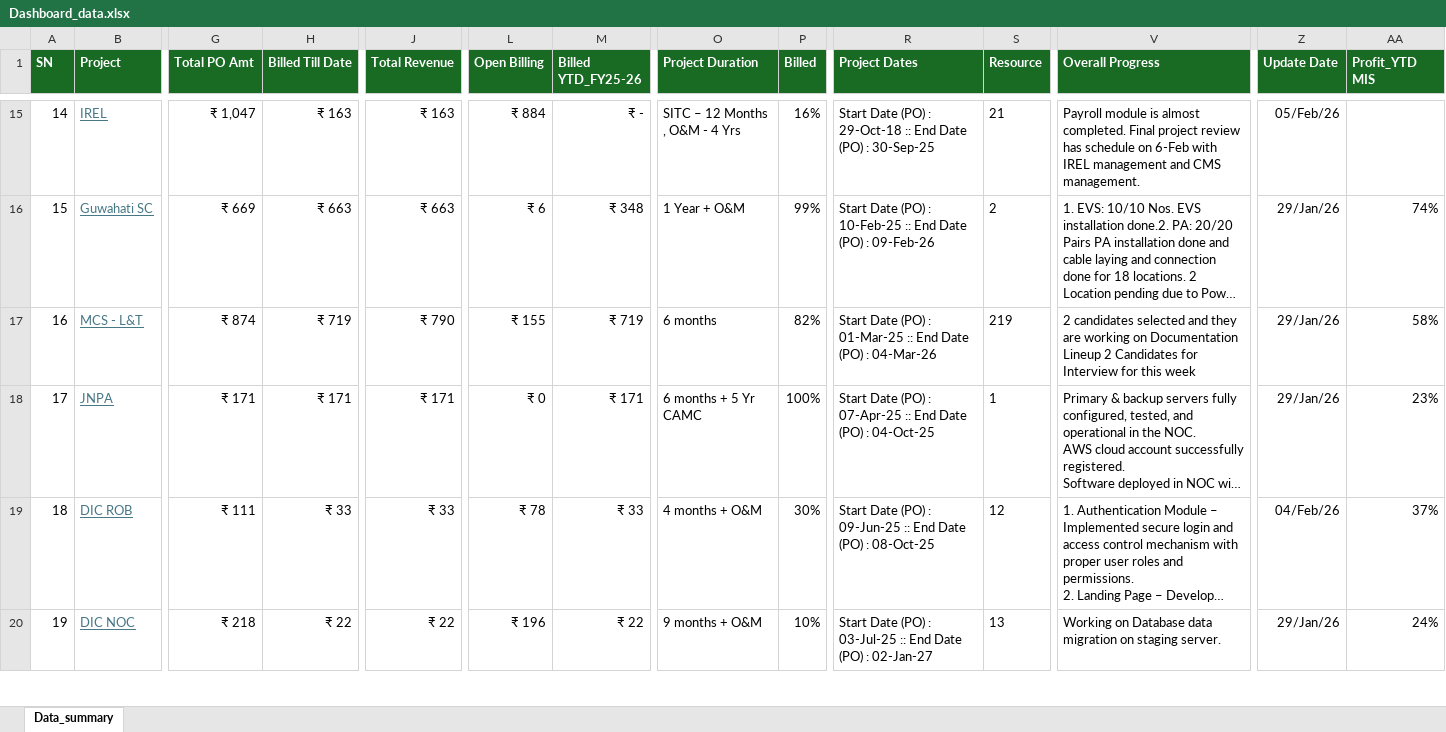
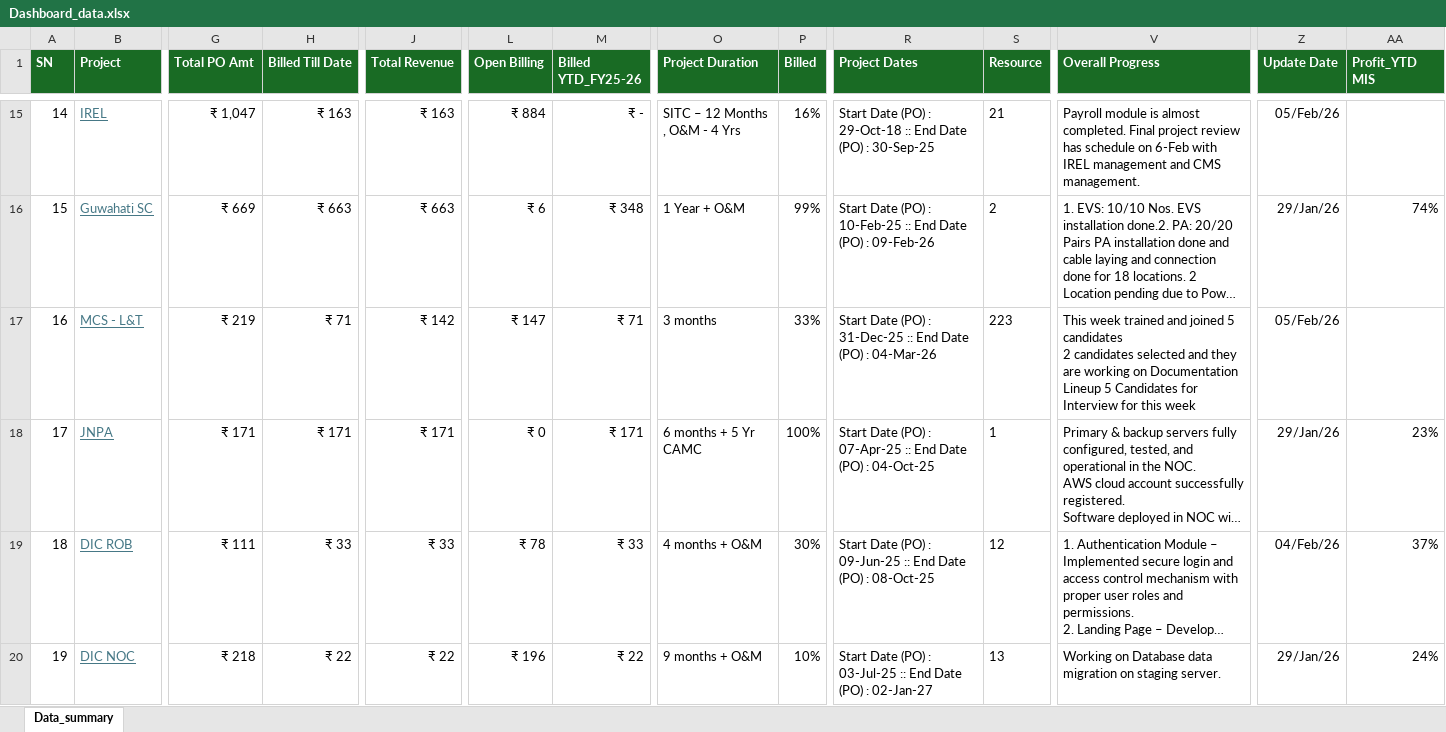
Before and after one commit to avdhootr3/bsdprojects, an Excel workbook: data/Dashboard_data.xlsx, sheet Data_summary, drawn as a sheet; only a part is shown, gaps mark what is left out; long unchanged cells end in …; values as stored, in another font and other column widths than the file's, no borders; conditional formats not drawn; ↵ is a line break in a cell; the diff names each change by its address in the sheet, - before the commit and + after, or states it on an @@ line.

Commit message:
Auto update Dashboard_data.xlsx

```diff
--- a/data/Dashboard_data.xlsx (sheet Data_summary)
+++ b/data/Dashboard_data.xlsx (sheet Data_summary)
-G17 (Total PO Amt): ₹ 874
+G17 (Total PO Amt): ₹ 219
-H17 (Billed Till Date): ₹ 719
+H17 (Billed Till Date): ₹ 71
-J17 (Total Revenue): ₹ 790
+J17 (Total Revenue): ₹ 142
-L17 (Open Billing): ₹ 155
+L17 (Open Billing): ₹ 147
-M17 (Billed YTD_FY25-26): ₹ 719
+M17 (Billed YTD_FY25-26): ₹ 71
-O17 (Project Duration): 6 months
+O17 (Project Duration): 3 months
-P17 (Billed): 82%
+P17 (Billed): 33%
-R17 (Project Dates): …(PO) : 01-Mar-25 :: End…
+R17 (Project Dates): …(PO) : 31-Dec-25 :: End…
-S17 (Resource): 219
+S17 (Resource): 223
-V17 (Overall Progress): 2 candidates selected and they are working on Documentation ↵ Lineup 2 Candidates for…
+V17 (Overall Progress): This week trained and joined 5 candidates ↵ 2 candidates selected and they are working on Documentation ↵ Lineup 5 Candidates for…
-Z17 (Update Date): 29/Jan/26
+Z17 (Update Date): 05/Feb/26
-AA17 (Profit_YTD MIS): 58%
+AA17 (Profit_YTD MIS): (empty)
```
